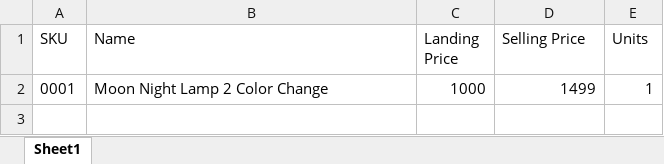
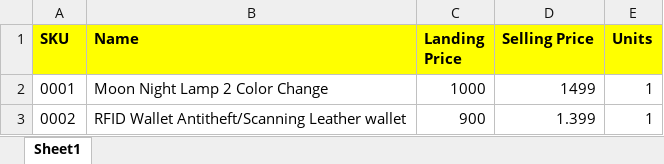
Before and after one commit to urbanskiporg/operations, an Excel workbook: Inventory/inventory.tracker.xlsx, sheet Sheet1, drawn as a sheet; values as stored, in another font and other column widths than the file's, no borders; the diff names each change by its address in the sheet, - before the commit and + after, or states it on an @@ line.

Commit message:
RFID Wallet Antitheft/Scanning Leather Wallet Sale Price 1.399

```diff
--- a/Inventory/inventory.tracker.xlsx (sheet Sheet1)
+++ b/Inventory/inventory.tracker.xlsx (sheet Sheet1)
@@ A1:E1 fill: none → #FFFF00, bold: off → on @@
+row 3: 0002 | RFID Wallet Antitheft/Scanning Leather wallet | 900 | 1.399 | 1
```
